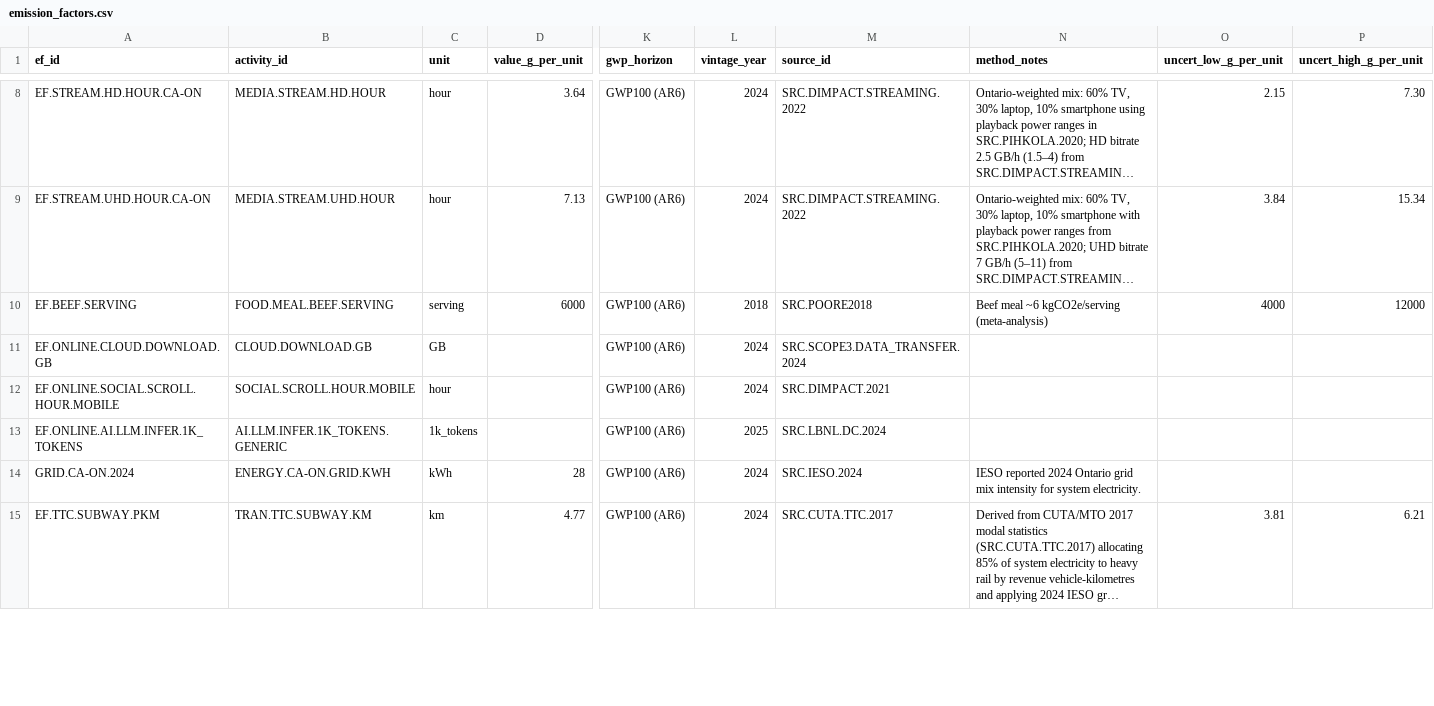
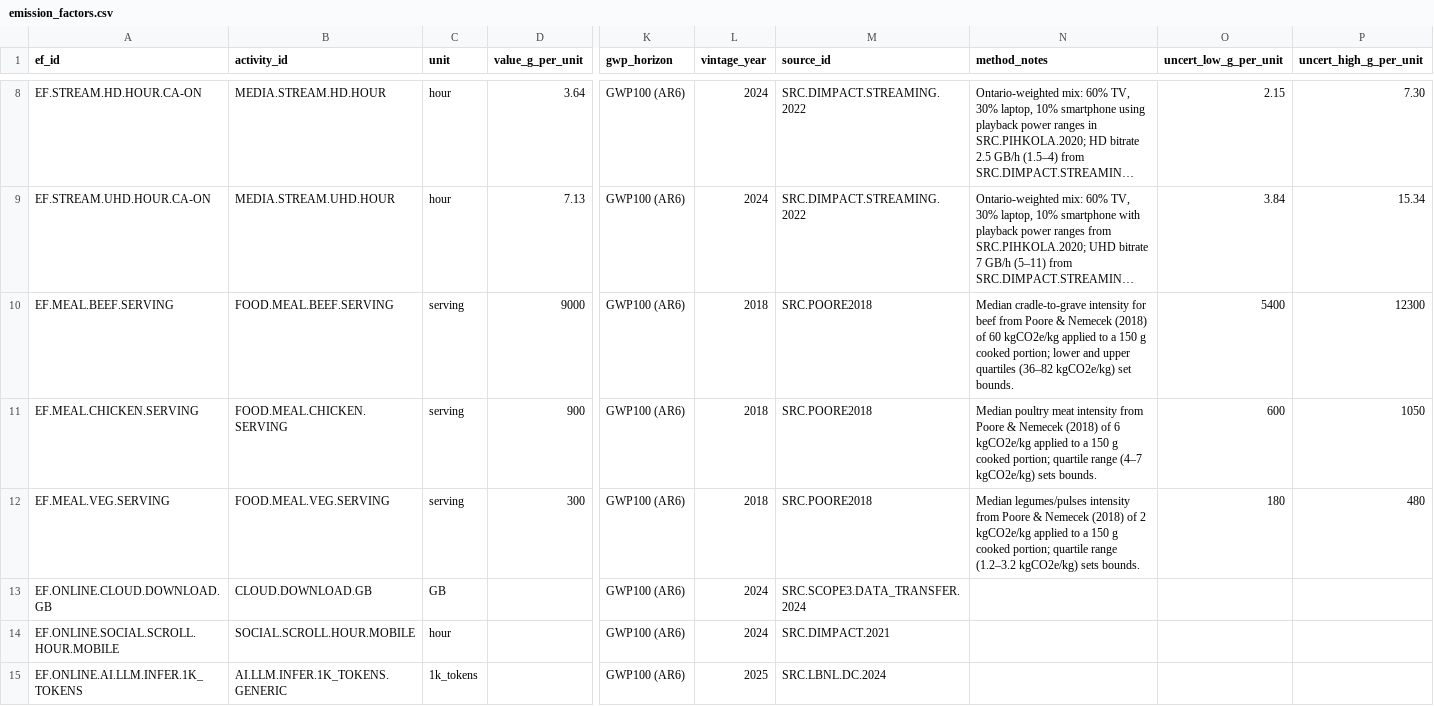
Before and after one commit to chrislyons/carbon-acx, a CSV file: data/emission_factors.csv, drawn as a sheet; only a part is shown, gaps mark what is left out; the shorter side is filled out with more unchanged rows; long unchanged cells end in …; rows hold the shown columns only; the diff names each change by its address in the sheet, - before the commit and + after, or states it on an @@ line.

Commit message:
Add meal emission factors with uncertainty

```diff
--- a/data/emission_factors.csv
+++ b/data/emission_factors.csv
-A10 (ef_id): EF.BEEF.SERVING
+A10 (ef_id): EF.MEAL.BEEF.SERVING
-D10 (value_g_per_unit): 6000
+D10 (value_g_per_unit): 9000
-N10 (method_notes): Beef meal ~6 kgCO2e/serving (meta-analysis)
+N10 (method_notes): Median cradle-to-grave intensity for beef from Poore & Nemecek (2018) of 60 kgCO2e/kg applied to a 150 g cooked portion; lower and upper quartiles (36–82 kgCO2e/kg) set bounds.
-O10 (uncert_low_g_per_unit): 4000
+O10 (uncert_low_g_per_unit): 5400
-P10 (uncert_high_g_per_unit): 12000
+P10 (uncert_high_g_per_unit): 12300
+row 11: EF.MEAL.CHICKEN.SERVING | FOOD.MEAL.CHICKEN.SERVING | serving | 900 | GWP100 (AR6) | 2018 | SRC.POORE2018 | Median poultry meat intensity from Poore & Nemecek (2018) of 6 kgCO2e/kg applied to a 150 g cooked portion; quartile range (4–7 kgCO2e/kg) sets bounds. | 600 | 1050
+row 12: EF.MEAL.VEG.SERVING | FOOD.MEAL.VEG.SERVING | serving | 300 | GWP100 (AR6) | 2018 | SRC.POORE2018 | Median legumes/pulses intensity from Poore & Nemecek (2018) of 2 kgCO2e/kg applied to a 150 g cooked portion; quartile range (1.2–3.2 kgCO2e/kg) sets bounds. | 180 | 480
```
Also changed, not shown: data/activities.csv, data/activity_fu_map.csv.
